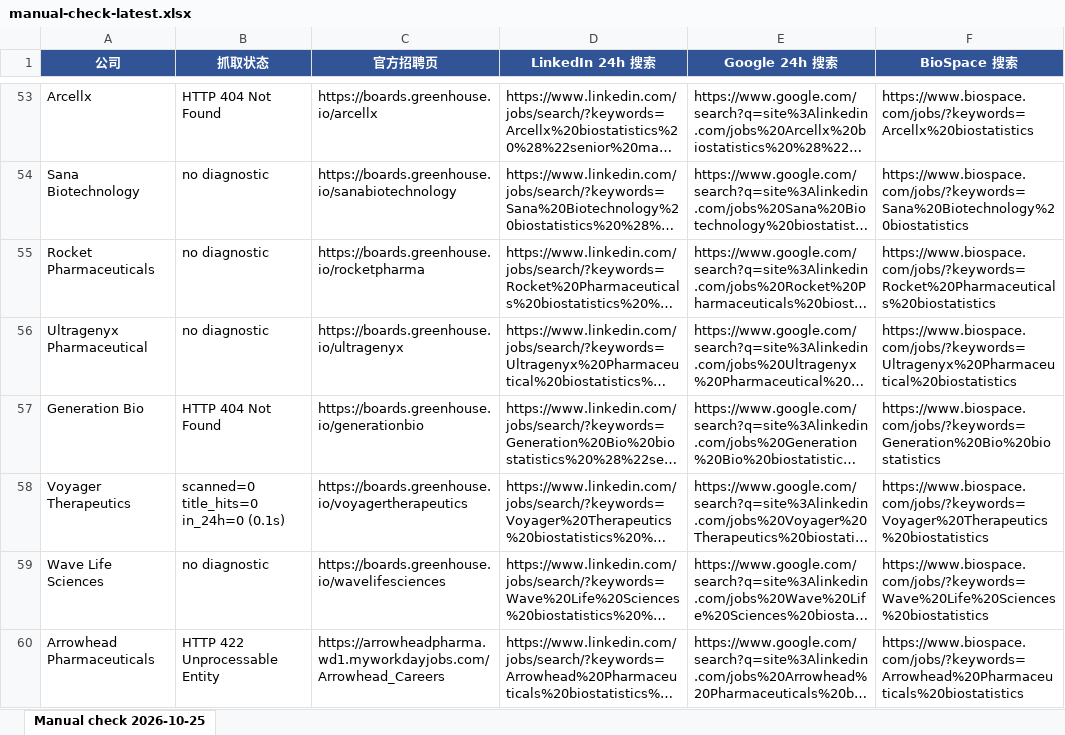
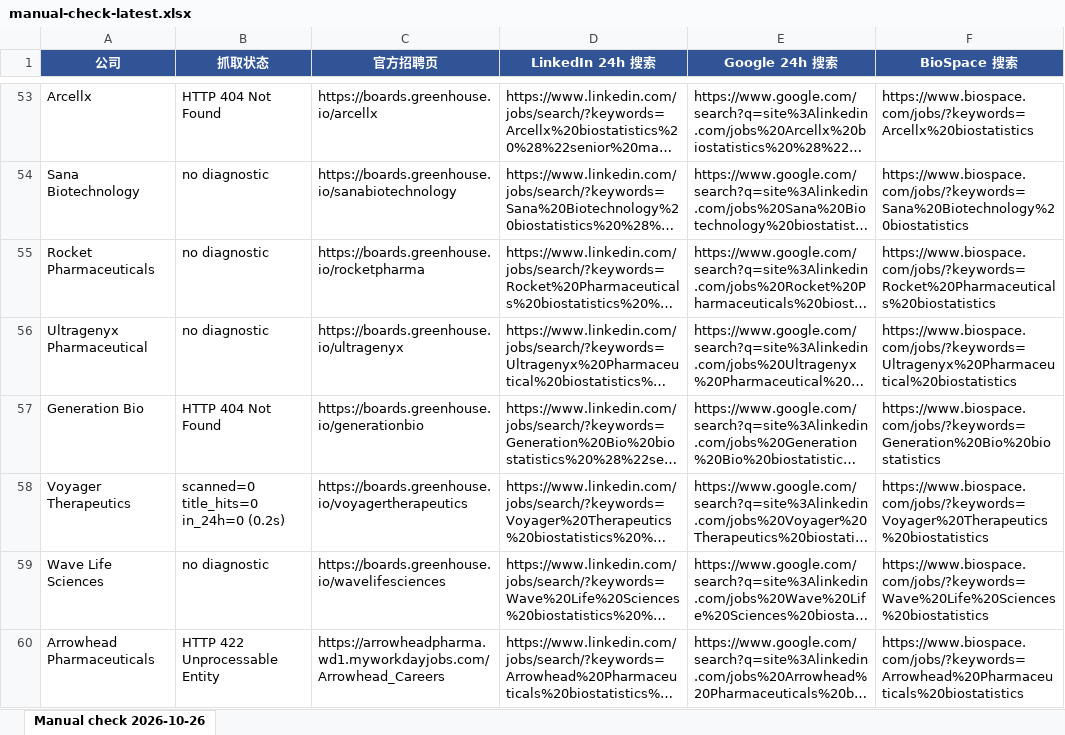
Before and after one commit to Kanaka-Kan/cloude, an Excel workbook: daily-jobs/manual-check-latest.xlsx, sheet Manual check 2026-10-26, drawn as a sheet; only a part is shown, gaps mark what is left out; long unchanged cells end in …; values as stored, in another font and other column widths than the file's, no borders; the diff names each change by its address in the sheet, - before the commit and + after, or states it on an @@ line.

```diff
--- a/daily-jobs/manual-check-latest.xlsx (sheet Manual check 2026-10-26)
+++ b/daily-jobs/manual-check-latest.xlsx (sheet Manual check 2026-10-26)
-sheet tab: Manual check 2026-10-25
+sheet tab: Manual check 2026-10-26
-B58 (抓取状态): scanned=0 title_hits=0 in_24h=0 (0.1s)
+B58 (抓取状态): scanned=0 title_hits=0 in_24h=0 (0.2s)
```
Also changed, not shown: daily-jobs/latest.xlsx, 3 other files.
